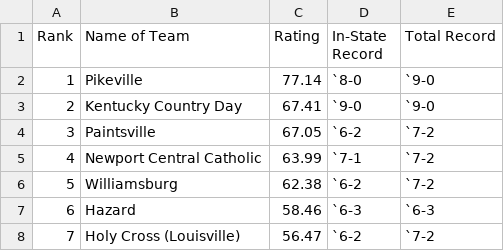
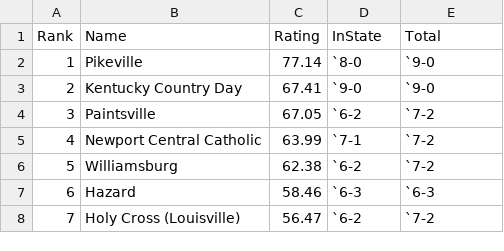
Before and after one commit to jacksonkennedynorris/rankings, a CSV file: class1.csv, drawn as a sheet; only a part is shown.

```diff
--- a/class1.csv
+++ b/class1.csv
@@ -1,2 +1,2 @@
-Rank,Name of Team,Rating,In-State Record,Total Record,
+Rank,Name,Rating,InState,Total,
 1,Pikeville,77.14,`8-0,`9-0,
```
Also changed, not shown: class2.csv, class3.csv, 5 other files.
